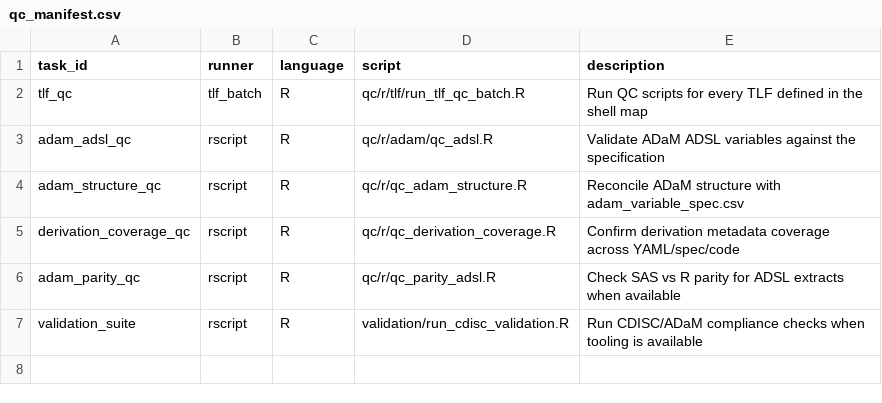
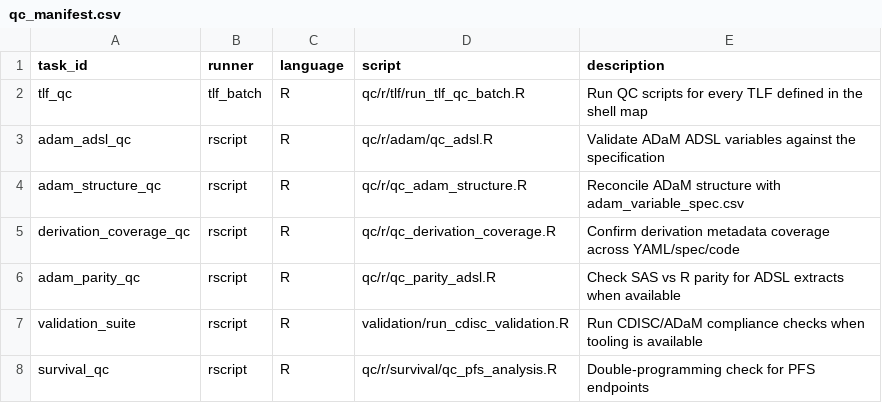
Before and after one commit to stiigg/sas-r-hybrid-clinical-pipeline, a CSV file: specs/qc_manifest.csv, drawn as a sheet; the diff names each change by its address in the sheet, - before the commit and + after, or states it on an @@ line.

```diff
--- a/specs/qc_manifest.csv
+++ b/specs/qc_manifest.csv
+row 8: survival_qc | rscript | R | qc/r/survival/qc_pfs_analysis.R | Double-programming check for PFS endpoints
```
Also changed, not shown: specs/etl_manifest.csv, 16 other files.
